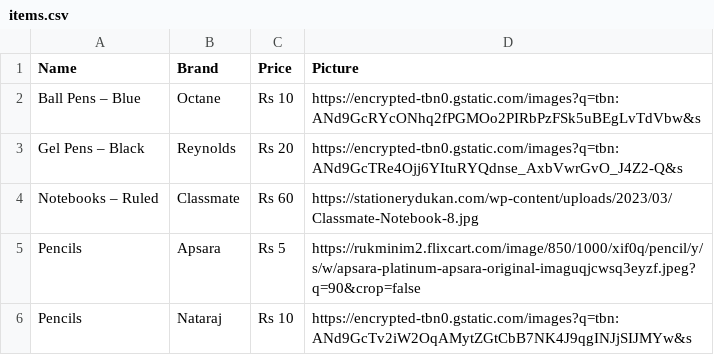
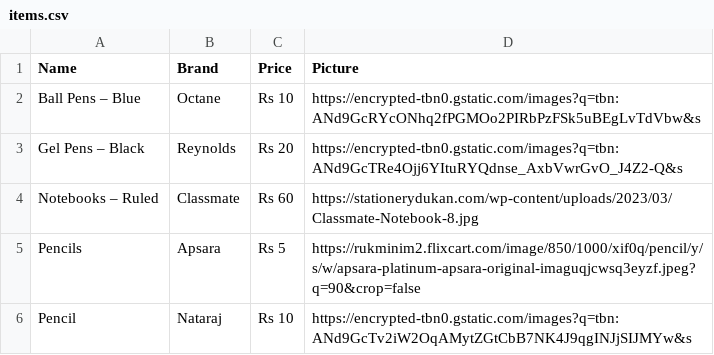
Before and after one commit to Atchaya-M/PeerFetch, a CSV file: WEProject/items.csv, drawn as a sheet.

```diff
--- a/WEProject/items.csv
+++ b/WEProject/items.csv
@@ -5,2 +5,2 @@ Notebooks – Ruled,Classmate,Rs 60,https://stationerydukan.com/wp-content/uploa
 Pencils,Apsara,Rs 5,https://rukminim2.flixcart.com/image/850/1000/xif0q/pencil/y/s/w/apsara-platinum-apsara-original-imaguqjcwsq3eyzf.jpeg?q=90&crop=false
-Pencils,Nataraj,Rs 10,https://encrypted-tbn0.gstatic.com/images?q=tbn:ANd9GcTv2iW2OqAMytZGtCbB7NK4J9qgINJjSIJMYw&s
+Pencil,Nataraj,Rs 10,https://encrypted-tbn0.gstatic.com/images?q=tbn:ANd9GcTv2iW2OqAMytZGtCbB7NK4J9qgINJjSIJMYw&s
```
Also changed, not shown: WEProject/templates/items.csv, 14 other files.
